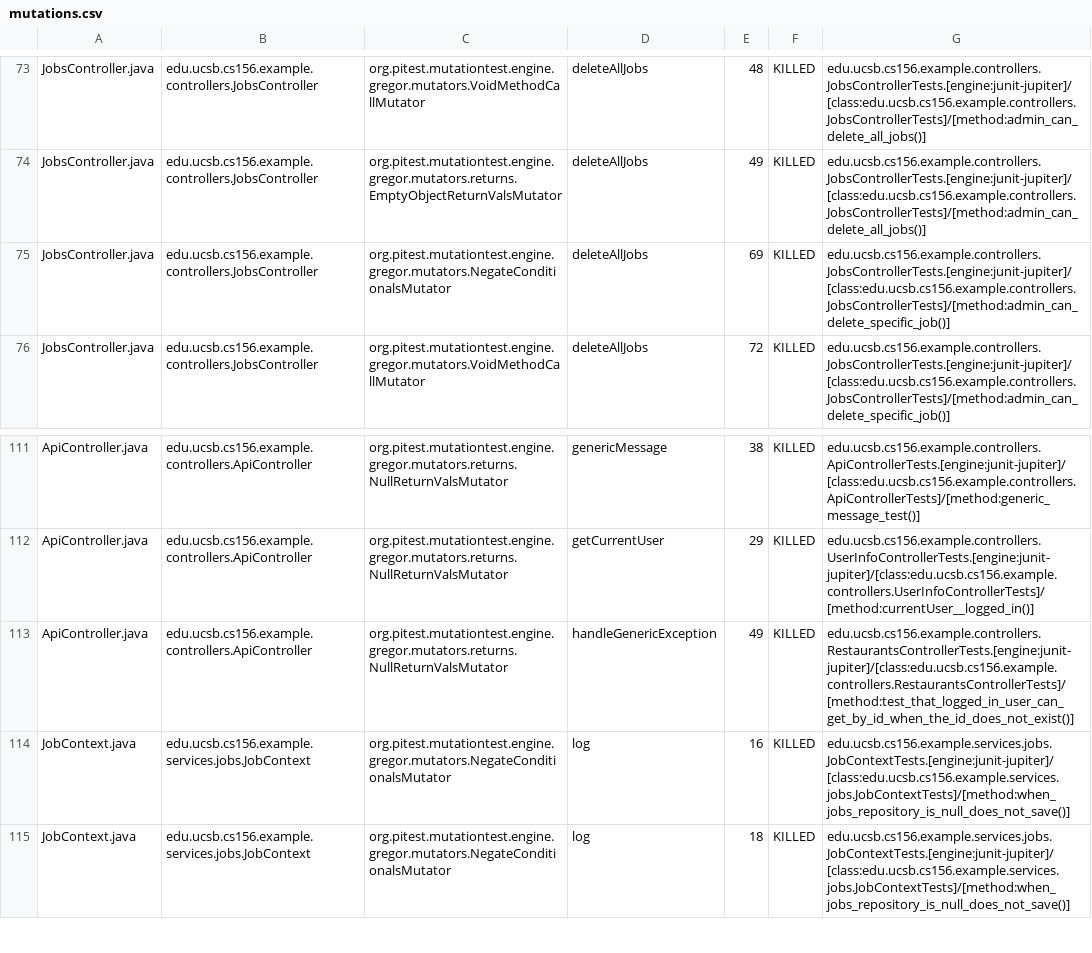
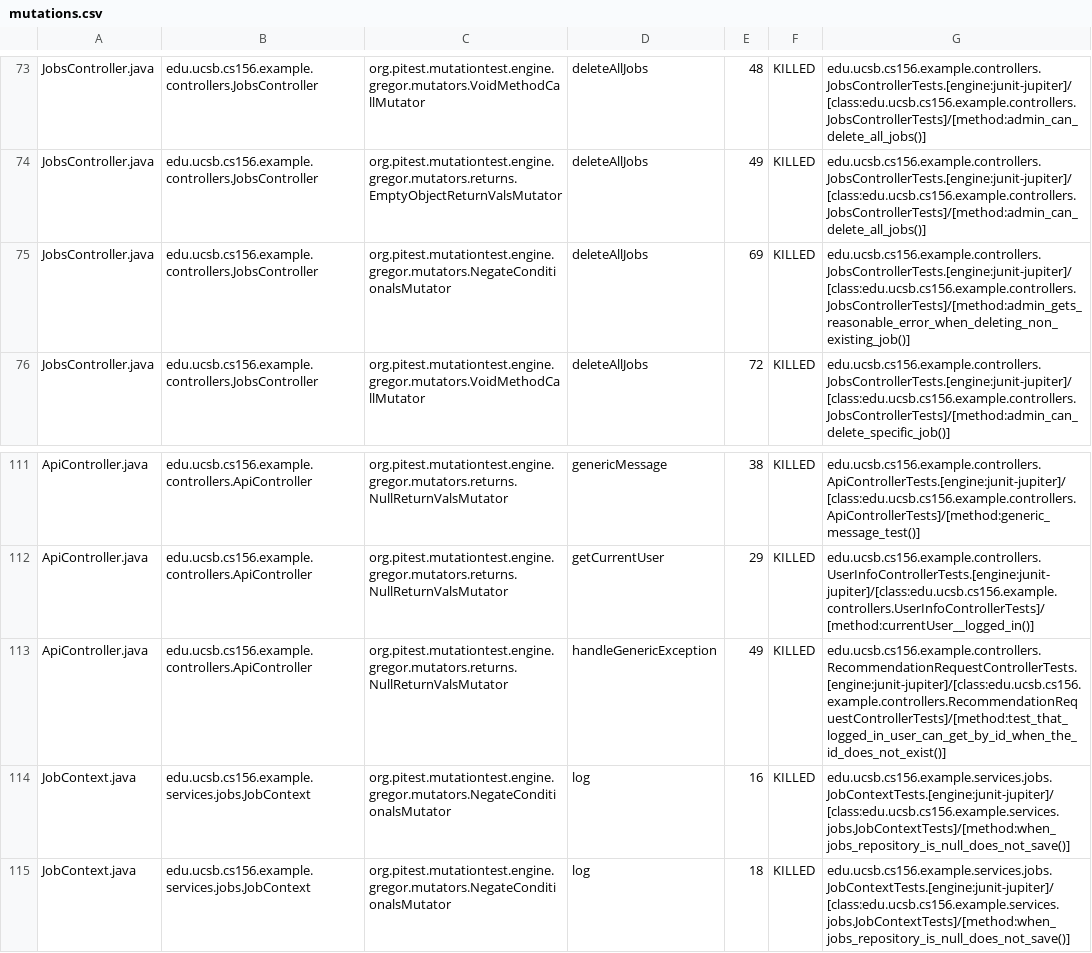
Before and after one commit to ucsb-cs156-s25/team01-s25-16, a CSV file: prs/48/pitest/mutations.csv, drawn as a sheet; only a part is shown, gaps mark what is left out.

Commit message:
Deploying to gh-pages from @ ucsb-cs156-s25/team01-s25-16@bdf2c02b0b7f077caac7967206d857598ef3d686 🚀

```diff
--- a/prs/48/pitest/mutations.csv
+++ b/prs/48/pitest/mutations.csv
@@ -74,3 +74,3 @@ JobsController.java,edu.ucsb.cs156.example.controllers.JobsController,org.pitest
 JobsController.java,edu.ucsb.cs156.example.controllers.JobsController,org.pitest.mutationtest.engine.gregor.mutators.returns.EmptyObjectReturnValsMutator,deleteAllJobs,49,KILLED,edu.ucsb.cs156.example.controllers.JobsControllerTests.[engine:junit-jupiter]/[class:edu.ucsb.cs156.example.controllers.JobsControllerTests]/[method:admin_can_delete_all_jobs()]
-JobsController.java,edu.ucsb.cs156.example.controllers.JobsController,org.pitest.mutationtest.engine.gregor.mutators.NegateConditionalsMutator,deleteAllJobs,69,KILLED,edu.ucsb.cs156.example.controllers.JobsControllerTests.[engine:junit-jupiter]/[class:edu.ucsb.cs156.example.controllers.JobsControllerTests]/[method:admin_can_delete_specific_job()]
+JobsController.java,edu.ucsb.cs156.example.controllers.JobsController,org.pitest.mutationtest.engine.gregor.mutators.NegateConditionalsMutator,deleteAllJobs,69,KILLED,edu.ucsb.cs156.example.controllers.JobsControllerTests.[engine:junit-jupiter]/[class:edu.ucsb.cs156.example.controllers.JobsControllerTests]/[method:admin_gets_reasonable_error_when_deleting_non_existing_job()]
 JobsController.java,edu.ucsb.cs156.example.controllers.JobsController,org.pitest.mutationtest.engine.gregor.mutators.VoidMethodCallMutator,deleteAllJobs,72,KILLED,edu.ucsb.cs156.example.controllers.JobsControllerTests.[engine:junit-jupiter]/[class:edu.ucsb.cs156.example.controllers.JobsControllerTests]/[method:admin_can_delete_specific_job()]
@@ -112,3 +112,3 @@ ApiController.java,edu.ucsb.cs156.example.controllers.ApiController,org.pitest.m
 ApiController.java,edu.ucsb.cs156.example.controllers.ApiController,org.pitest.mutationtest.engine.gregor.mutators.returns.NullReturnValsMutator,getCurrentUser,29,KILLED,edu.ucsb.cs156.example.controllers.UserInfoControllerTests.[engine:junit-jupiter]/[class:edu.ucsb.cs156.example.controllers.UserInfoControllerTests]/[method:currentUser__logged_in()]
-ApiController.java,edu.ucsb.cs156.example.controllers.ApiController,org.pitest.mutationtest.engine.gregor.mutators.returns.NullReturnValsMutator,handleGenericException,49,KILLED,edu.ucsb.cs156.example.controllers.RestaurantsControllerTests.[engine:junit-jupiter]/[class:edu.ucsb.cs156.example.controllers.RestaurantsControllerTests]/[method:test_that_logged_in_user_can_get_by_id_when_the_id_does_not_exist()]
+ApiController.java,edu.ucsb.cs156.example.controllers.ApiController,org.pitest.mutationtest.engine.gregor.mutators.returns.NullReturnValsMutator,handleGenericException,49,KILLED,edu.ucsb.cs156.example.controllers.RecommendationRequestControllerTests.[engine:junit-jupiter]/[class:edu.ucsb.cs156.example.controllers.RecommendationRequestControllerTests]/[method:test_that_logged_in_user_can_get_by_id_when_the_id_does_not_exist()]
 JobContext.java,edu.ucsb.cs156.example.services.jobs.JobContext,org.pitest.mutationtest.engine.gregor.mutators.NegateConditionalsMutator,log,16,KILLED,edu.ucsb.cs156.example.services.jobs.JobContextTests.[engine:junit-jupiter]/[class:edu.ucsb.cs156.example.services.jobs.JobContextTests]/[method:when_jobs_repository_is_null_does_not_save()]
```
Also changed, not shown: 18 other files.
